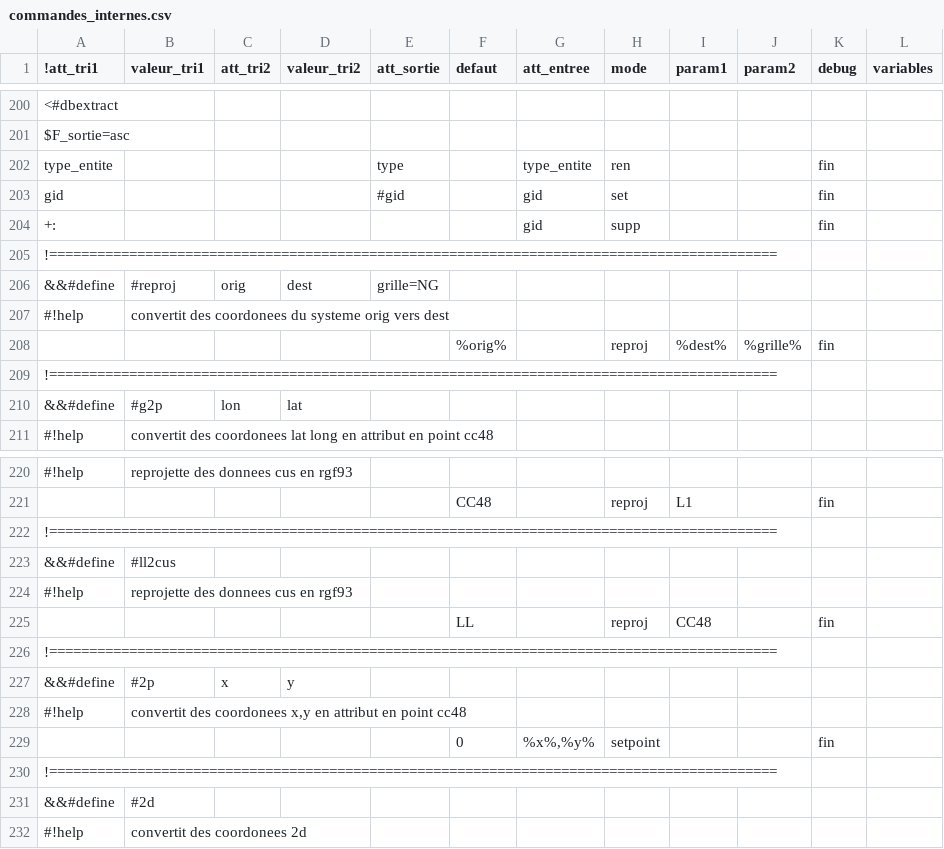
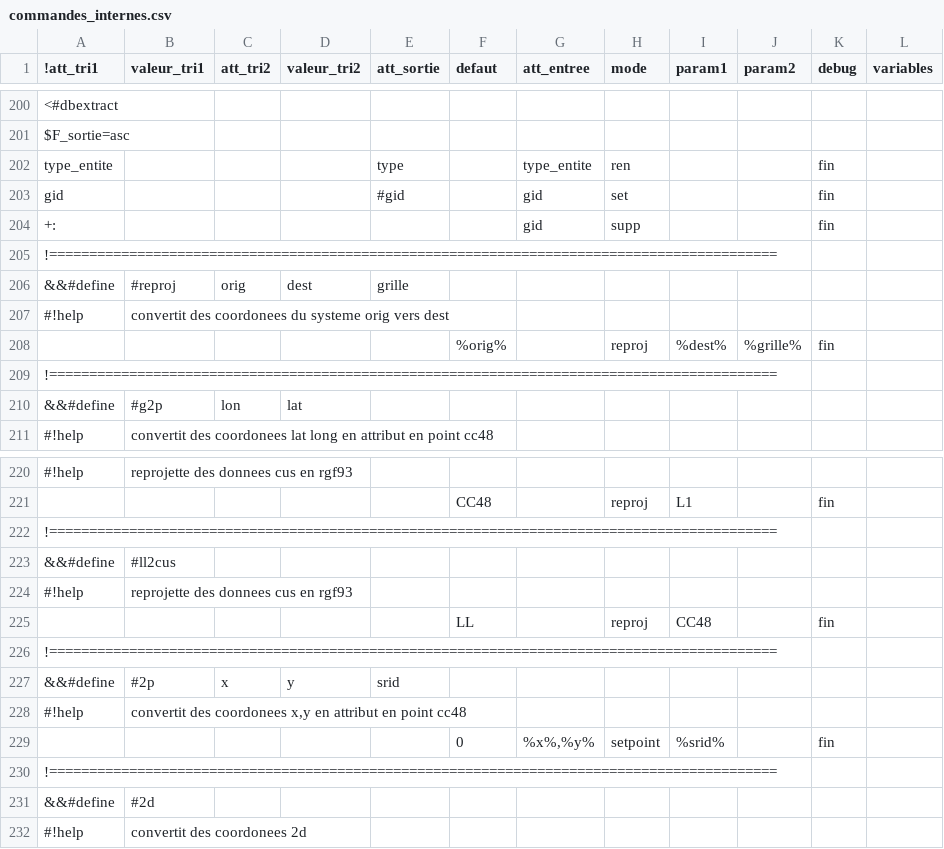
Before and after one commit to service-GCT-EMS/pyetl, a CSV file: pyetl/moteur/fonctions/commandes_internes.csv, drawn as a sheet; only a part is shown, gaps mark what is left out.

```diff
--- a/pyetl/moteur/fonctions/commandes_internes.csv
+++ b/pyetl/moteur/fonctions/commandes_internes.csv
@@ -205,3 +205,3 @@ gid;;;;#gid;;gid;set;;;fin;
 !===========================================================================================;;;;;;;;;;;
-&&#define;#reproj;orig;dest;grille=NG;;;;;;;
+&&#define;#reproj;orig;dest;grille;;;;;;;
 #!help;convertit des coordonees du systeme orig vers dest;;;;;;;;;;
@@ -226,5 +226,5 @@ gid;;;;#gid;;gid;set;;;fin;
 !===========================================================================================;;;;;;;;;;;
-&&#define;#2p;x;y;;;;;;;;
+&&#define;#2p;x;y;srid;;;;;;;
 #!help;convertit des coordonees x,y en attribut en point cc48;;;;;;;;;;
-;;;;;0;%x%,%y%;setpoint;;;fin;
+;;;;;0;%x%,%y%;setpoint;%srid%;;fin;
 !===========================================================================================;;;;;;;;;;;
```
Also changed, not shown: 14 other files.
